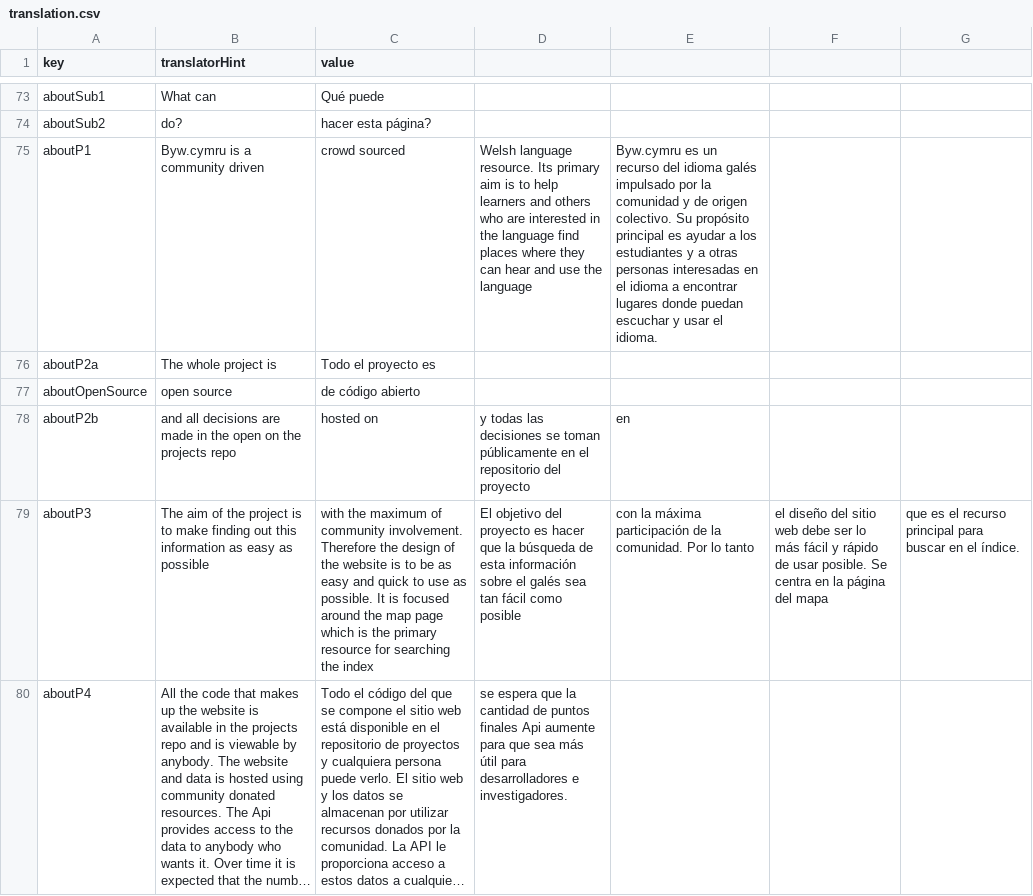
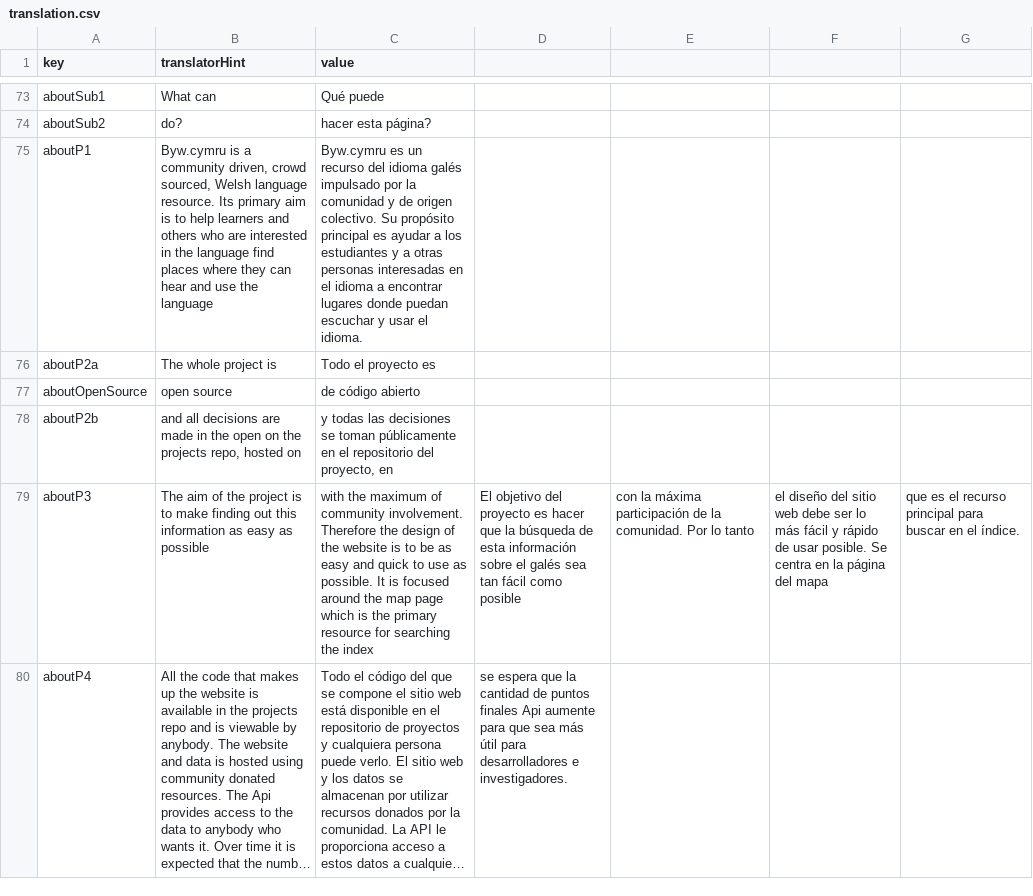
Before and after one commit to rase-rocks/byw, a CSV file: text/languages/español/translation.csv, drawn as a sheet; only a part is shown, gaps mark what is left out; long unchanged cells end in …; the diff names each change by its address in the sheet, - before the commit and + after, or states it on an @@ line.

Commit message:
Update translation.csv

```diff
--- a/text/languages/español/translation.csv
+++ b/text/languages/español/translation.csv
-B75 (translatorHint): …a community driven
+B75 (translatorHint): …a community driven, crowd sourced, Welsh language resource. Its primary aim is to help learners and others who are interested in the language find places where they can hear and use the language
-C75 (value): crowd sourced
+C75 (value): Byw.cymru es un recurso del idioma galés impulsado por la comunidad y de origen colectivo. Su propósito principal es ayudar a los estudiantes y a otras personas interesadas en el idioma a encontrar lugares donde puedan escuchar y usar el idioma.
-D75: Welsh language resource. Its primary aim is to help learners and others who are interested in the language find places where they can hear and use the language
+D75: (empty)
-E75: Byw.cymru es un recurso del idioma galés impulsado por la comunidad y de origen colectivo. Su propósito principal es ayudar a los estudiantes y a otras personas interesadas en el idioma a encontrar lugares donde puedan escuchar y usar el idioma.
+E75: (empty)
-B78 (translatorHint): …the projects repo
+B78 (translatorHint): …the projects repo, hosted on
-C78 (value): hosted on
+C78 (value): y todas las decisiones se toman públicamente en el repositorio del proyecto, en
-D78: y todas las decisiones se toman públicamente en el repositorio del proyecto
+D78: (empty)
-E78: en
+E78: (empty)
```
